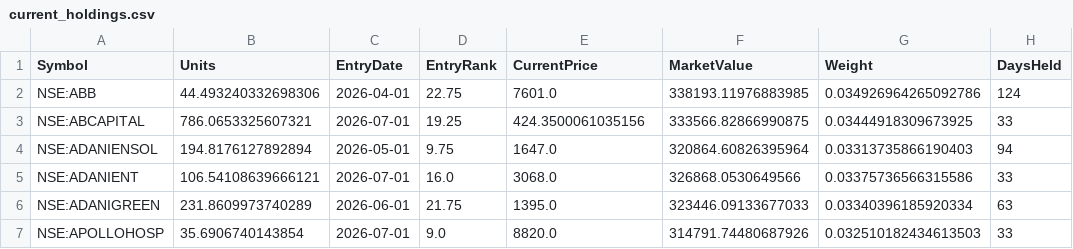
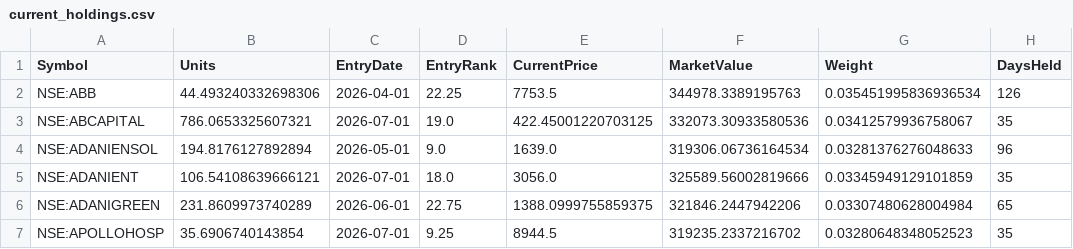
Before and after one commit to amitchoksi7747-debug/momentum-dashboard, a CSV file: data/processed/strategies/S1/current_holdings.csv, drawn as a sheet; only a part is shown; the diff covers the shown part only; the diff names each change by its address in the sheet, - before the commit and + after, or states it on an @@ line.

```diff
--- a/data/processed/strategies/S1/current_holdings.csv
+++ b/data/processed/strategies/S1/current_holdings.csv
-D2 (EntryRank): 22.75
+D2 (EntryRank): 22.25
-E2 (CurrentPrice): 7601.0
+E2 (CurrentPrice): 7753.5
-F2 (MarketValue): 338193.11976883985
+F2 (MarketValue): 344978.3389195763
-G2 (Weight): 0.034926964265092786
+G2 (Weight): 0.035451995836936534
-H2 (DaysHeld): 124
+H2 (DaysHeld): 126
-D3 (EntryRank): 19.25
+D3 (EntryRank): 19.0
-E3 (CurrentPrice): 424.3500061035156
+E3 (CurrentPrice): 422.45001220703125
-F3 (MarketValue): 333566.82866990875
+F3 (MarketValue): 332073.30933580536
-G3 (Weight): 0.03444918309673925
+G3 (Weight): 0.03412579936758067
-H3 (DaysHeld): 33
+H3 (DaysHeld): 35
-D4 (EntryRank): 9.75
+D4 (EntryRank): 9.0
-E4 (CurrentPrice): 1647.0
+E4 (CurrentPrice): 1639.0
-F4 (MarketValue): 320864.60826395964
+F4 (MarketValue): 319306.06736164534
-G4 (Weight): 0.03313735866190403
+G4 (Weight): 0.03281376276048633
-H4 (DaysHeld): 94
+H4 (DaysHeld): 96
-D5 (EntryRank): 16.0
+D5 (EntryRank): 18.0
-E5 (CurrentPrice): 3068.0
+E5 (CurrentPrice): 3056.0
-F5 (MarketValue): 326868.0530649566
+F5 (MarketValue): 325589.56002819666
-G5 (Weight): 0.03375736566315586
+G5 (Weight): 0.03345949129101859
-H5 (DaysHeld): 33
+H5 (DaysHeld): 35
-D6 (EntryRank): 21.75
+D6 (EntryRank): 22.75
-E6 (CurrentPrice): 1395.0
+E6 (CurrentPrice): 1388.0999755859375
-F6 (MarketValue): 323446.09133677033
+F6 (MarketValue): 321846.2447942206
-G6 (Weight): 0.03340396185920334
+G6 (Weight): 0.03307480628004984
-H6 (DaysHeld): 63
+H6 (DaysHeld): 65
-D7 (EntryRank): 9.0
+D7 (EntryRank): 9.25
-E7 (CurrentPrice): 8820.0
+E7 (CurrentPrice): 8944.5
-F7 (MarketValue): 314791.74480687926
+F7 (MarketValue): 319235.2337216702
-G7 (Weight): 0.032510182434613503
+G7 (Weight): 0.03280648348052523
-H7 (DaysHeld): 33
+H7 (DaysHeld): 35
```
Also changed, not shown: 1 added row, 1 removed row and 114 edited cells elsewhere in this file, data/processed/mf_comparison/navs.csv, data/processed/mf_comparison/rebased.csv, 35 other files.
